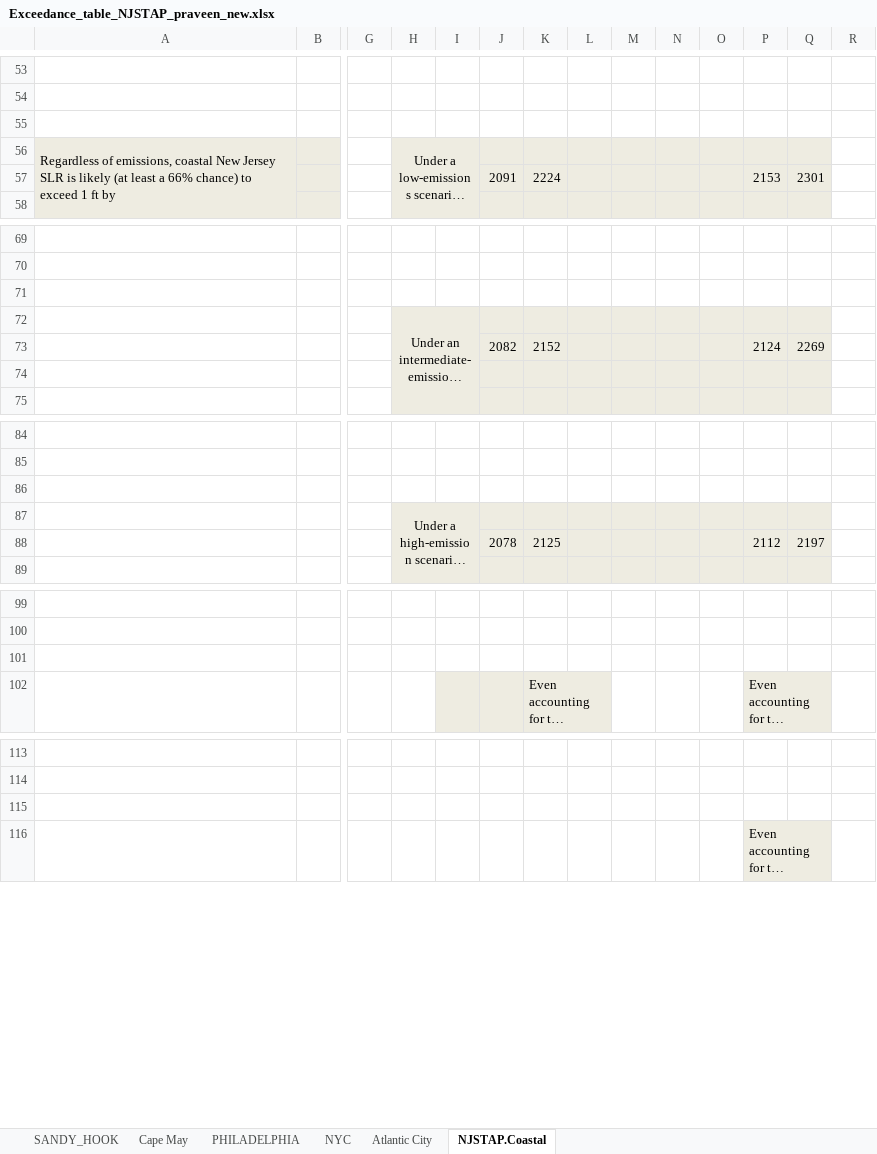
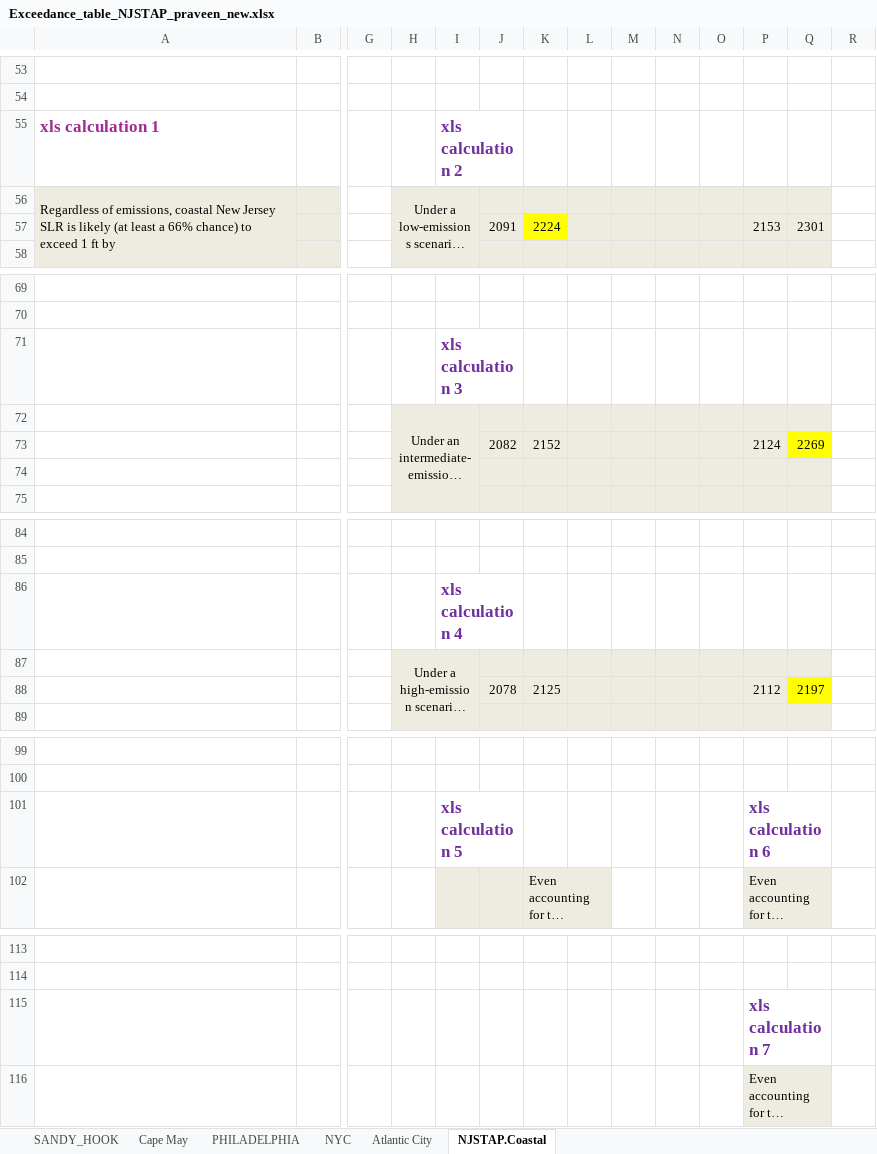
Before and after one commit to pkjr002/facts.postprocess.pub, an Excel workbook: projects/2025_NJSTAP/Exceedance/tabulated/Exceedance_table_NJSTAP_praveen_new.xlsx, sheet NJSTAP.Coastal, drawn as a sheet; only a part is shown, gaps mark what is left out; long unchanged cells end in …; values as stored, in another font and other column widths than the file's, no borders; rows hold the shown columns only; the diff covers the shown part only; the diff names each change by its address in the sheet, - before the commit and + after, or states it on an @@ line.

Commit message:
:art: - label calculations - highlight differences sa in email text

```diff
--- a/projects/2025_NJSTAP/Exceedance/tabulated/Exceedance_table_NJSTAP_praveen_new.xlsx (sheet NJSTAP.Coastal)
+++ b/projects/2025_NJSTAP/Exceedance/tabulated/Exceedance_table_NJSTAP_praveen_new.xlsx (sheet NJSTAP.Coastal)
-row 55: (empty)
+row 55: xls calculation 1 |  |  |  | xls calculation 2
+I55:J55 merged
-K57 fill: #EEECE1
+K57 fill: #FFFF00
-I71: (empty)
+I71: xls calculation 3
+I71:J71 merged
-Q73 fill: #EEECE1
+Q73 fill: #FFFF00
-I86: (empty)
+I86: xls calculation 4
+I86:J86 merged
-Q88 fill: #EEECE1
+Q88 fill: #FFFF00
-row 101: (empty)
+row 101:  |  |  |  | xls calculation 5 |  |  |  |  |  |  | xls calculation 6
+I101:J101 merged
+P101:Q101 merged
-P115: (empty)
+P115: xls calculation 7
+P115:Q115 merged
```
Also changed, not shown: 1 edited cell and merged cells elsewhere in this sheet.
